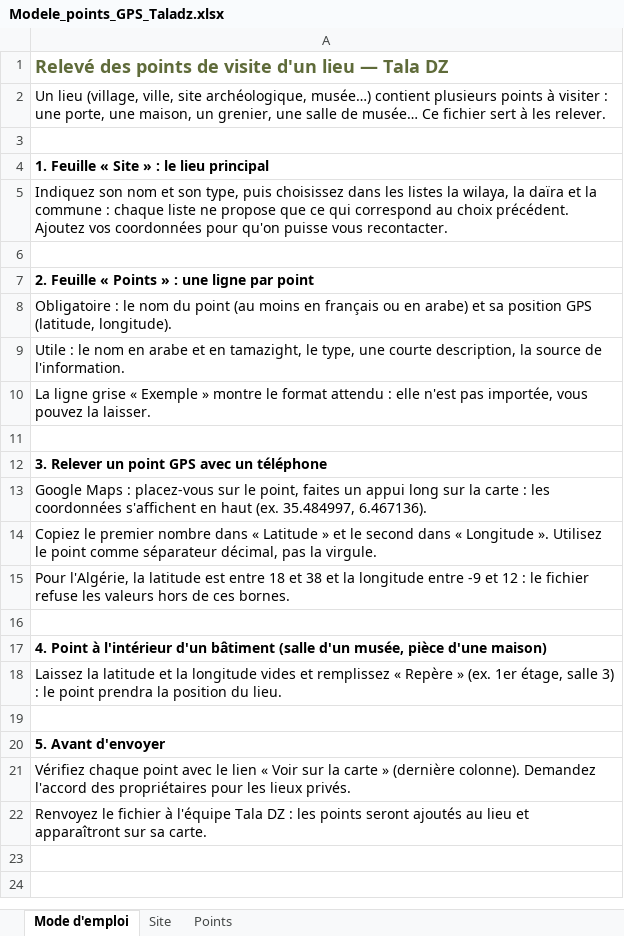
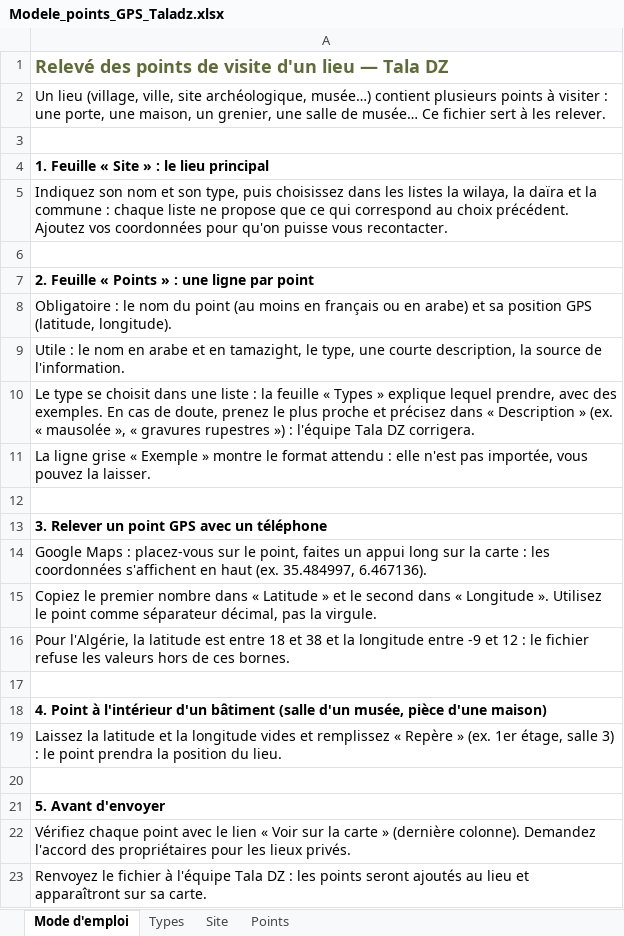
Before and after one commit to Amazighiahub/actionCultureDZ, an Excel workbook: docs/modeles/Modele_points_GPS_Taladz.xlsx, sheet Mode d'emploi, drawn as a sheet; values as stored, in another font and other column widths than the file's, no borders; the diff names each change by its address in the sheet, - before the commit and + after, or states it on an @@ line.

```diff
--- a/docs/modeles/Modele_points_GPS_Taladz.xlsx (sheet Mode d'emploi)
+++ b/docs/modeles/Modele_points_GPS_Taladz.xlsx (sheet Mode d'emploi)
+sheet tab: Types
+row 10: Le type se choisit dans une liste : la feuille « Types » explique lequel prendre, avec des exemples. En cas de doute, prenez le plus proche et précisez dans « Description » (ex. « mausolée », « gravures rupestres ») : l'équipe Tala DZ corrigera.
```
Also changed, not shown: frontEnd/public/modeles/Modele_points_GPS_Taladz.xlsx, 1 other file.
